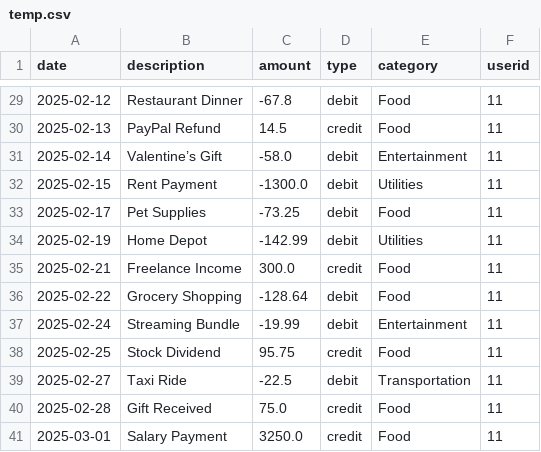
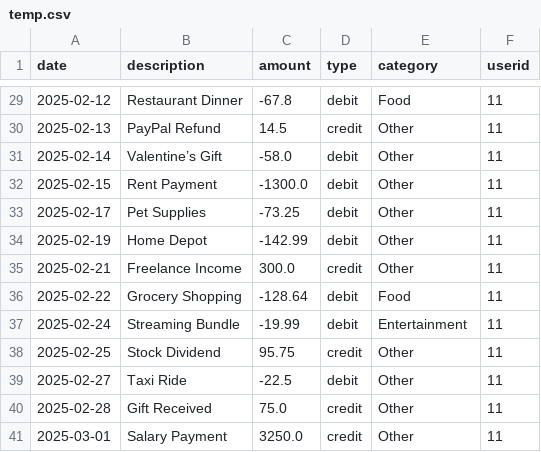
Before and after one commit to rohit2195-jpg/Veritas-AI_Accountant, a CSV file: backend/temp.csv, drawn as a sheet; only a part is shown, gaps mark what is left out; the diff covers the shown part only.

```diff
--- a/backend/temp.csv
+++ b/backend/temp.csv
@@ -29,13 +29,13 @@ date,description,amount,type,category,userid
 2025-02-12,Restaurant Dinner,-67.8,debit,Food,11
-2025-02-13,PayPal Refund,14.5,credit,Food,11
-2025-02-14,Valentine’s Gift,-58.0,debit,Entertainment,11
-2025-02-15,Rent Payment,-1300.0,debit,Utilities,11
-2025-02-17,Pet Supplies,-73.25,debit,Food,11
-2025-02-19,Home Depot,-142.99,debit,Utilities,11
-2025-02-21,Freelance Income,300.0,credit,Food,11
+2025-02-13,PayPal Refund,14.5,credit,Other,11
+2025-02-14,Valentine’s Gift,-58.0,debit,Other,11
+2025-02-15,Rent Payment,-1300.0,debit,Other,11
+2025-02-17,Pet Supplies,-73.25,debit,Other,11
+2025-02-19,Home Depot,-142.99,debit,Other,11
+2025-02-21,Freelance Income,300.0,credit,Other,11
 2025-02-22,Grocery Shopping,-128.64,debit,Food,11
 2025-02-24,Streaming Bundle,-19.99,debit,Entertainment,11
-2025-02-25,Stock Dividend,95.75,credit,Food,11
-2025-02-27,Taxi Ride,-22.5,debit,Transportation,11
-2025-02-28,Gift Received,75.0,credit,Food,11
-2025-03-01,Salary Payment,3250.0,credit,Food,11
+2025-02-25,Stock Dividend,95.75,credit,Other,11
+2025-02-27,Taxi Ride,-22.5,debit,Other,11
+2025-02-28,Gift Received,75.0,credit,Other,11
+2025-03-01,Salary Payment,3250.0,credit,Other,11
```
Also changed, not shown: 19 edited cells elsewhere in this file, 9 other files.
